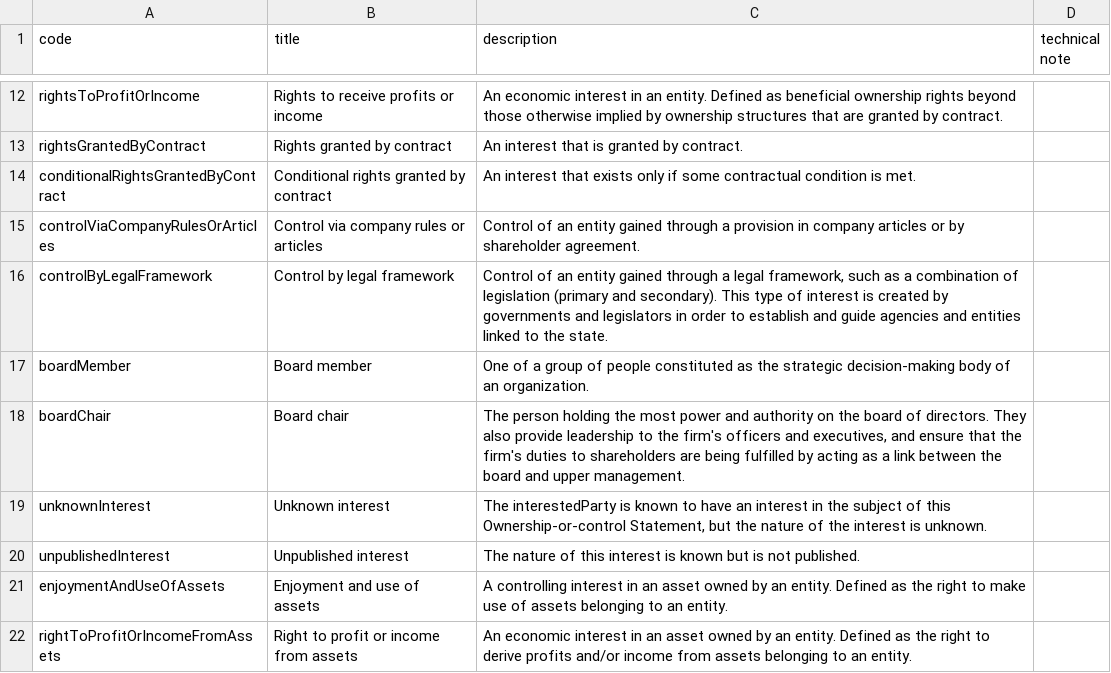
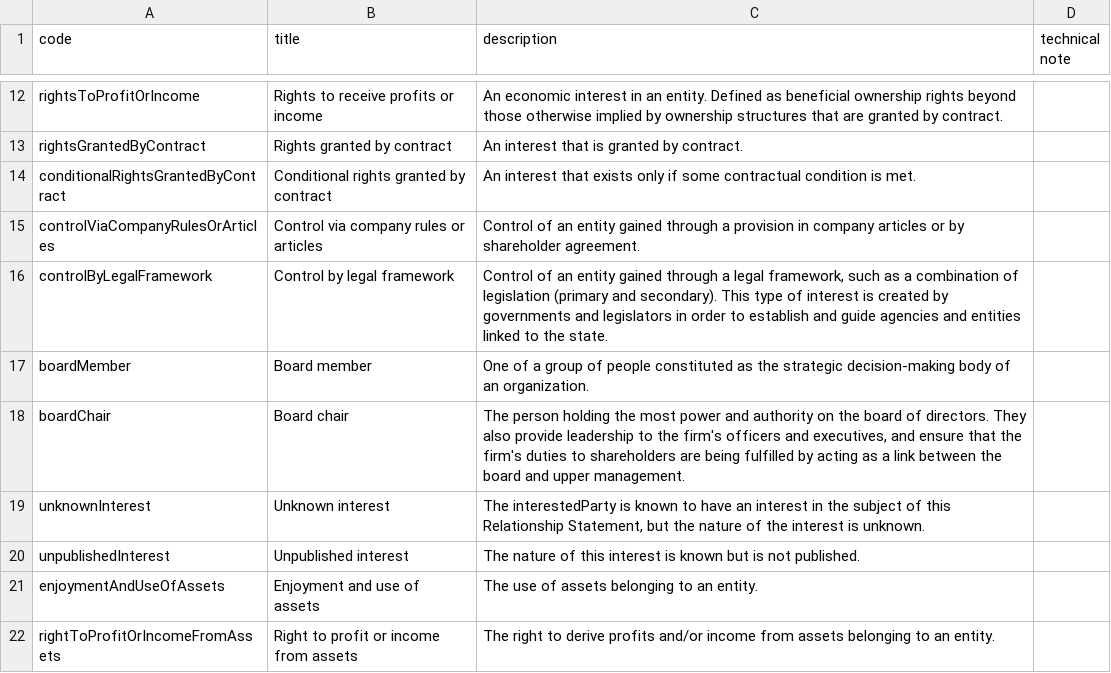
Before and after one commit to openownership/data-standard, a CSV file: schema/codelists/interestType.csv, drawn as a sheet; only a part is shown, gaps mark what is left out; the diff names each change by its address in the sheet, - before the commit and + after, or states it on an @@ line.

```diff
--- a/schema/codelists/interestType.csv
+++ b/schema/codelists/interestType.csv
-C19 (description): …of this Ownership-or-control Statement, but…
+C19 (description): …of this Relationship Statement, but…
-C21 (description): A controlling interest in an asset owned by an entity. Defined as the right to make use of…
+C21 (description): The use of…
-C22 (description): An economic interest in an asset owned by an entity. Defined as the right to…
+C22 (description): The right to…
```
Also changed, not shown: schema/codelists/entitySubtypeCategory.csv, schema/codelists/entityType.csv, 10 other files.
